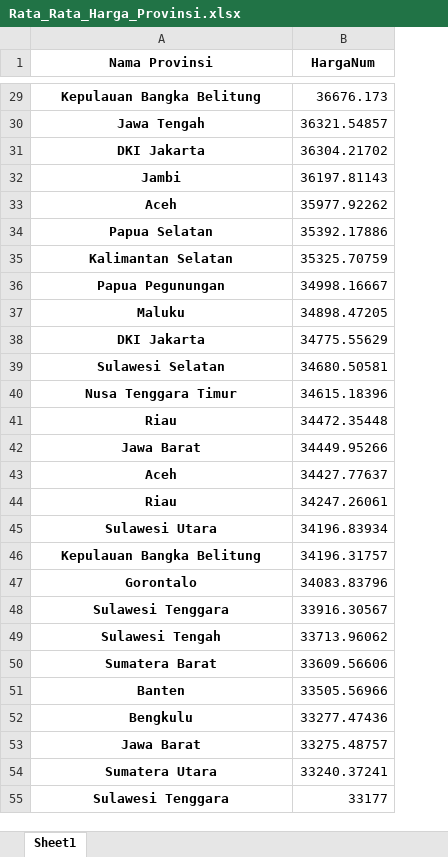
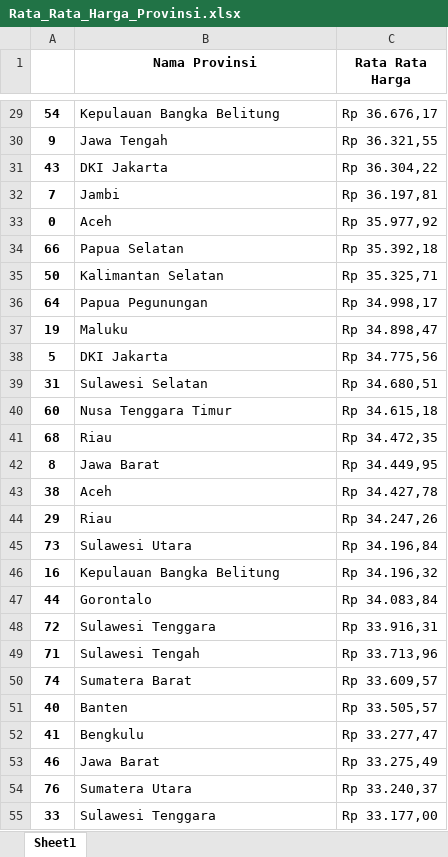
Before and after one commit to afiffaizin/kelompok1_miniproject_data_pangan, an Excel workbook: Rata_Rata_Harga_Provinsi.xlsx, sheet Sheet1, drawn as a sheet; only a part is shown, gaps mark what is left out; values as stored, in another font and other column widths than the file's, no borders; removed rows and columns are numbered as before the commit, all else as after; the diff covers the shown part only; the diff names each change by its address in the sheet, - before the commit and + after, or states it on an @@ line.

```diff
--- a/Rata_Rata_Harga_Provinsi.xlsx (sheet Sheet1)
+++ b/Rata_Rata_Harga_Provinsi.xlsx (sheet Sheet1)
+column A, rows 29-55: 54 | 9 | 43 | 7 | 0 | 66 | 50 | 64 | 19 | 5 | 31 | 60 | 68 | 8 | 38 | 29 | 73 | 16 | 44 | 72 | 71 | 74 | 40 | 41 | 46 | 76 | 33
-column B (HargaNum), rows 29-55: 36676.173 | 36321.54857 | 36304.21702 | 36197.81143 | 35977.92262 | 35392.17886 | 35325.70759 | 34998.16667 | 34898.47205 | 34775.55629 | 34680.50581 | 34615.18396 | 34472.35448 | 34449.95266 | 34427.77637 | 34247.26061 | 34196.83934 | 34196.31757 | 34083.83796 | 33916.30567 | 33713.96062 | 33609.56606 | 33505.56966 | 33277.47436 | 33275.48757 | 33240.37241 | 33177
+column C (Rata Rata Harga), rows 29-55: Rp 36.676,17 | Rp 36.321,55 | Rp 36.304,22 | Rp 36.197,81 | Rp 35.977,92 | Rp 35.392,18 | Rp 35.325,71 | Rp 34.998,17 | Rp 34.898,47 | Rp 34.775,56 | Rp 34.680,51 | Rp 34.615,18 | Rp 34.472,35 | Rp 34.449,95 | Rp 34.427,78 | Rp 34.247,26 | Rp 34.196,84 | Rp 34.196,32 | Rp 34.083,84 | Rp 33.916,31 | Rp 33.713,96 | Rp 33.609,57 | Rp 33.505,57 | Rp 33.277,47 | Rp 33.275,49 | Rp 33.240,37 | Rp 33.177,00
@@ B29:B55 bold: on → off, alignment: center → left @@
```
Also changed, not shown: cell formats elsewhere in this sheet, hasil_komoditas_termahal.xlsx, 6 other files.
